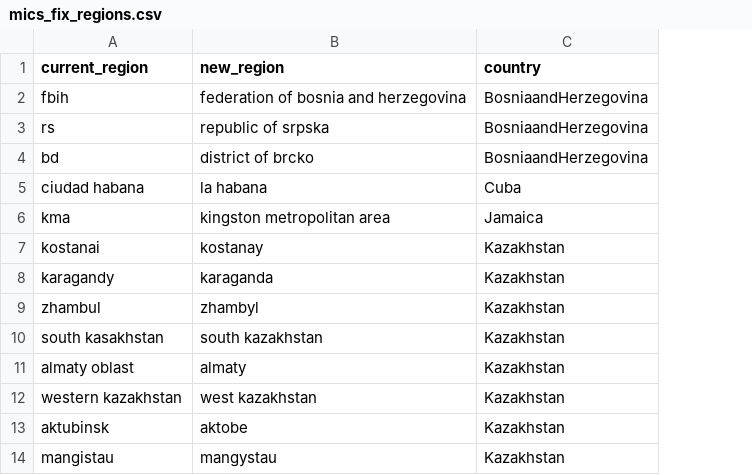
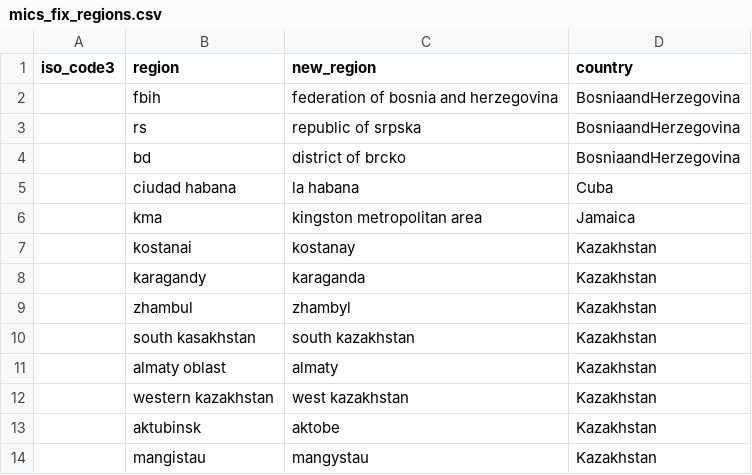
Before and after one commit to global-education-monitoring-report/wide2020, a CSV file: auxiliary_data/recoding/mics_fix_regions.csv, drawn as a sheet; only a part is shown; addresses are those after the commit; the diff names each change by its address in the sheet, - before the commit and + after, or states it on an @@ line.

```diff
--- a/auxiliary_data/recoding/mics_fix_regions.csv
+++ b/auxiliary_data/recoding/mics_fix_regions.csv
+column A (iso_code3), empty
-B1: current_region
+B1: region
```
Also changed, not shown: auxiliary_data/recoding/mics_changes_duration_stage.csv, auxiliary_data/recoding/mics_fix_ethnicity.csv, 2 other files.
